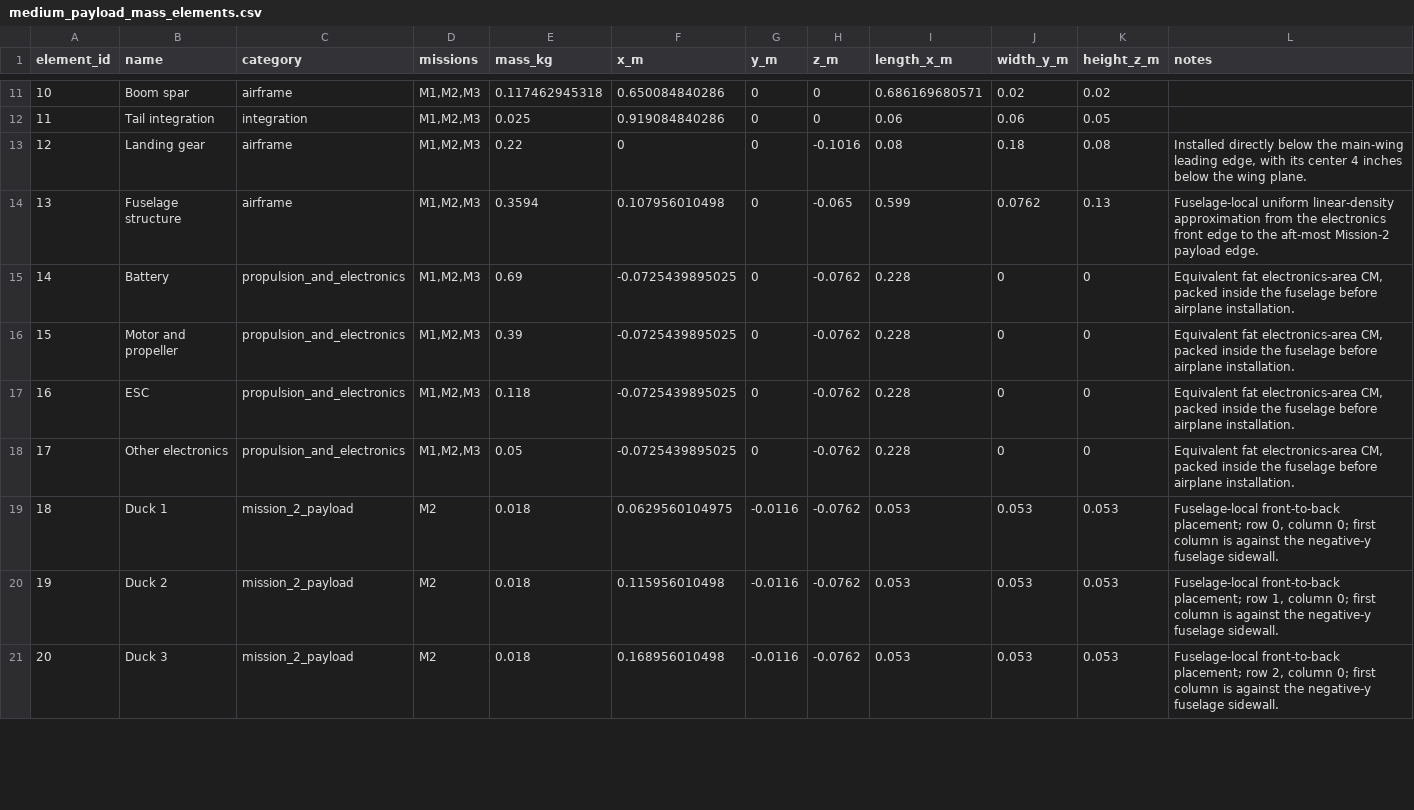
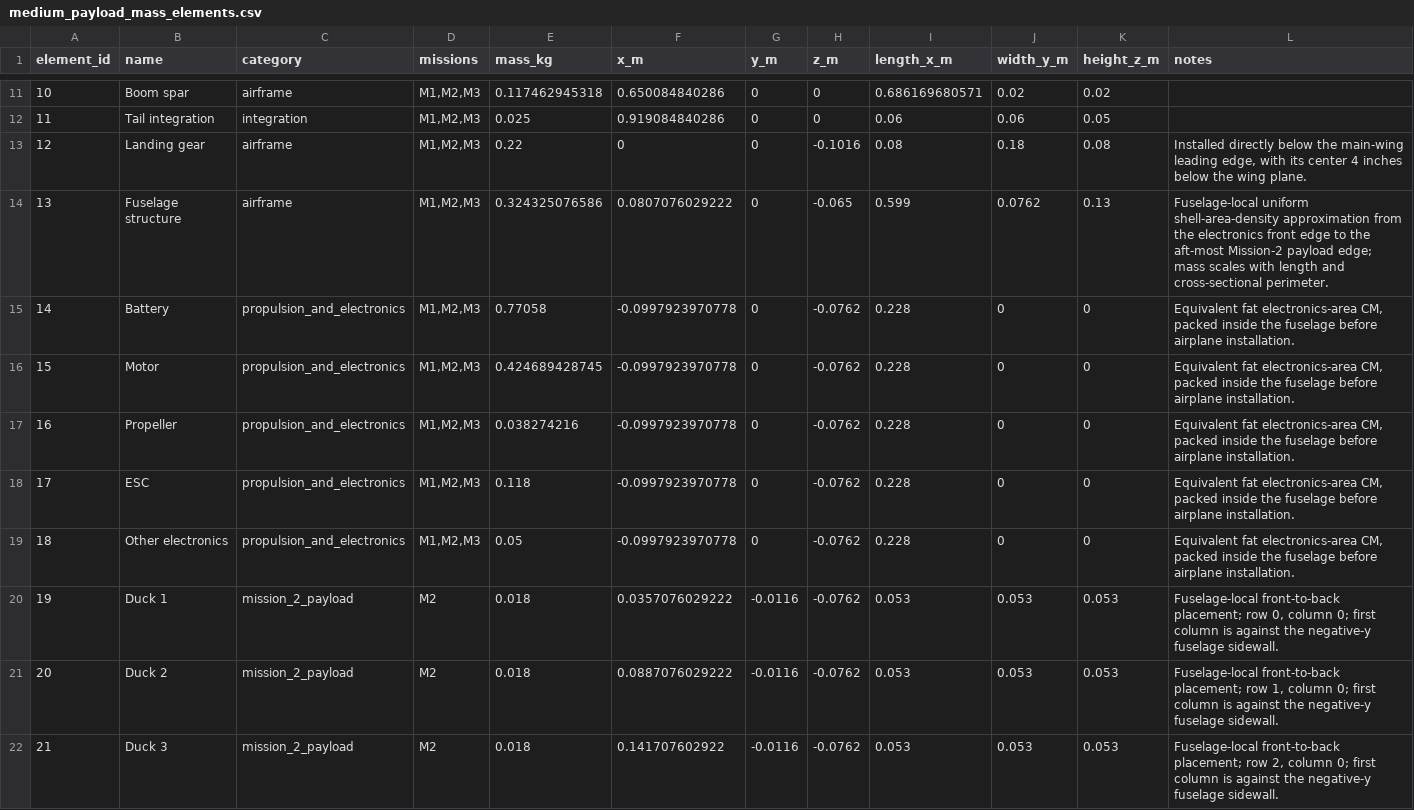
Before and after one commit to Cornell-Design-Build-Fly/sizing-scoring-26-27, a CSV file: data_dump/mech_design_sweep/medium_payload_mass_elements.csv, drawn as a sheet; only a part is shown, gaps mark what is left out; addresses are those after the commit; the diff covers the shown part only; the diff names each change by its address in the sheet, - before the commit and + after, or states it on an @@ line.

```diff
--- a/data_dump/mech_design_sweep/medium_payload_mass_elements.csv
+++ b/data_dump/mech_design_sweep/medium_payload_mass_elements.csv
-E14 (mass_kg): 0.3594
+E14 (mass_kg): 0.324325076586
-F14 (x_m): 0.107956010498
+F14 (x_m): 0.0807076029222
-L14 (notes): Fuselage-local uniform linear-density approximation from the electronics front edge to the aft-most Mission-2 payload edge.
+L14 (notes): Fuselage-local uniform shell-area-density approximation from the electronics front edge to the aft-most Mission-2 payload edge; mass scales with length and cross-sectional perimeter.
-E15 (mass_kg): 0.69
+E15 (mass_kg): 0.77058
-F15 (x_m): -0.0725439895025
+F15 (x_m): -0.0997923970778
+row 16: 15 | Motor | propulsion_and_electronics | M1,M2,M3 | 0.424689428745 | -0.0997923970778 | 0 | -0.0762 | 0.228 | 0 | 0 | Equivalent fat electronics-area CM, packed inside the fuselage before airplane installation.
@@ column A (element_id) renumbered from row 17 down @@
-B17 (name): Motor and propeller
+B17 (name): Propeller
-E17 (mass_kg): 0.39
+E17 (mass_kg): 0.038274216
-F17:F19 (x_m): -0.0725439895025
+F17:F19 (x_m): -0.0997923970778
-F20 (x_m): 0.0629560104975
+F20 (x_m): 0.0357076029222
-F21 (x_m): 0.115956010498
+F21 (x_m): 0.0887076029222
-F22 (x_m): 0.168956010498
+F22 (x_m): 0.141707602922
```
Also changed, not shown: 9 edited cells elsewhere in this file, data_dump/mech_design_sweep/large_payload_mass_elements.csv, data_dump/mech_design_sweep/large_payload_mission_summary.csv, 19 other files.
